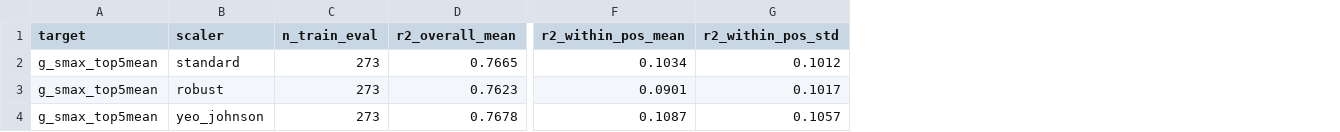
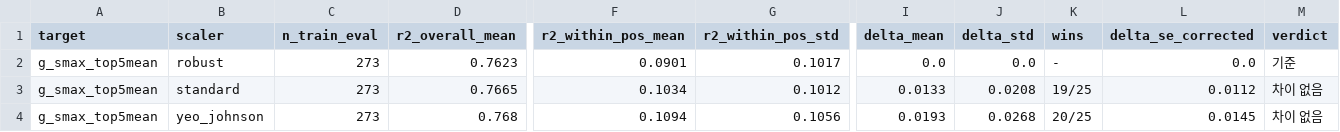
Before and after one commit to YEYE35/Nfl2027_PredictAbility, a CSV file: reports/tables/4_scaler_comparison.csv, drawn as a sheet; only a part is shown, gaps mark what is left out; addresses are those after the commit; the diff names each change by its address in the sheet, - before the commit and + after, or states it on an @@ line.

```diff
--- a/reports/tables/4_scaler_comparison.csv
+++ b/reports/tables/4_scaler_comparison.csv
+column I (delta_mean), rows 3-4: 0.0133 | 0.0193
+column J (delta_std), rows 3-4: 0.0208 | 0.0268
+column K (wins), rows 3-4: 19/25 | 20/25
+column L (delta_se_corrected), rows 3-4: 0.0112 | 0.0145
+column M (verdict), rows 3-4: 차이 없음 | 차이 없음
@@ row 3 moved to row 2: g_smax_top5mean @@
-D4 (r2_overall_mean): 0.7678
+D4 (r2_overall_mean): 0.768
-F4 (r2_within_pos_mean): 0.1087
+F4 (r2_within_pos_mean): 0.1094
-G4 (r2_within_pos_std): 0.1057
+G4 (r2_within_pos_std): 0.1056
```
Also changed, not shown: reports/tables/4_feature_set_comparison.csv, reports/tables/4_imputer_comparison.csv, 9 other files.
